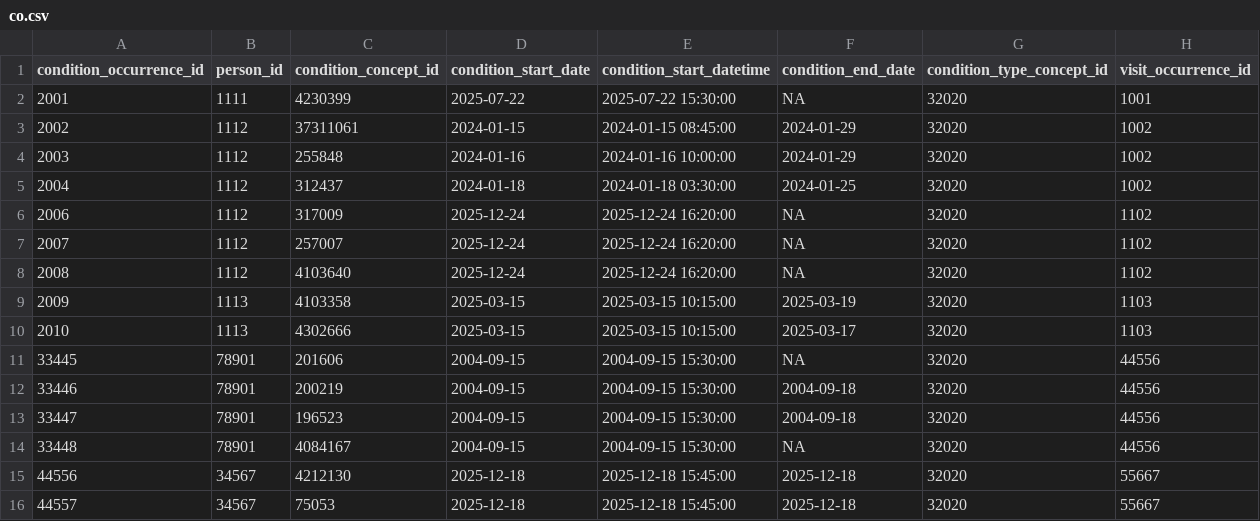
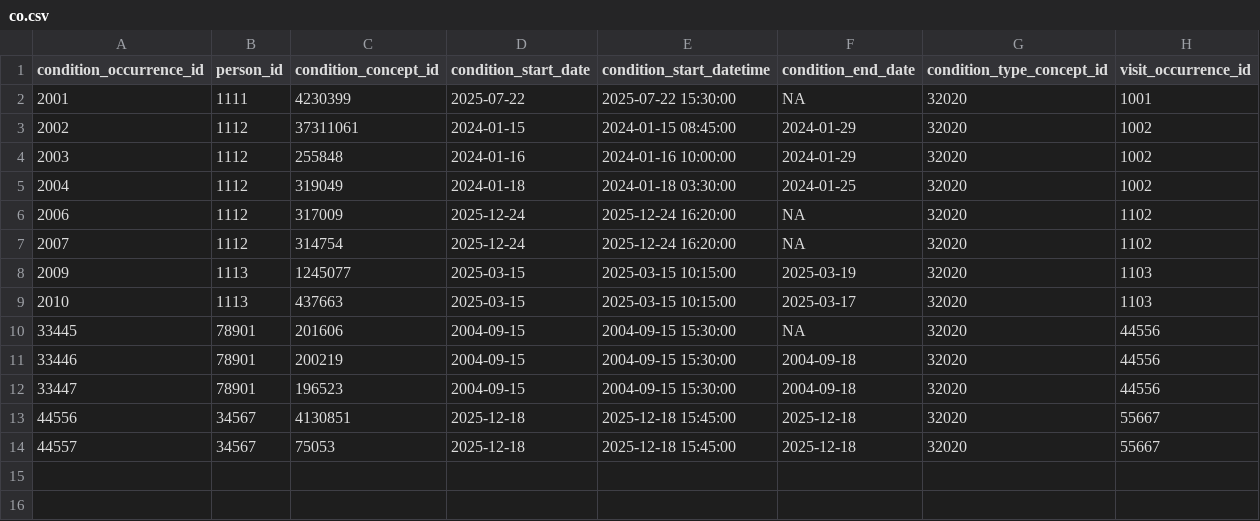
Before and after one commit to SAFEHR-data/omop-carpentries, a CSV file: episodes/data/public/condition_occurrence/co.csv, drawn as a sheet.

```diff
--- a/episodes/data/public/condition_occurrence/co.csv
+++ b/episodes/data/public/condition_occurrence/co.csv
@@ -4,8 +4,7 @@
 2003,1112,255848,2024-01-16,2024-01-16 10:00:00,2024-01-29,32020,1002
-2004,1112,312437,2024-01-18,2024-01-18 03:30:00,2024-01-25,32020,1002
+2004,1112,319049,2024-01-18,2024-01-18 03:30:00,2024-01-25,32020,1002
 2006,1112,317009,2025-12-24,2025-12-24 16:20:00,NA,32020,1102
-2007,1112,257007,2025-12-24,2025-12-24 16:20:00,NA,32020,1102
-2008,1112,4103640,2025-12-24,2025-12-24 16:20:00,NA,32020,1102
-2009,1113,4103358,2025-03-15,2025-03-15 10:15:00,2025-03-19,32020,1103
-2010,1113,4302666,2025-03-15,2025-03-15 10:15:00,2025-03-17,32020,1103
+2007,1112,314754,2025-12-24,2025-12-24 16:20:00,NA,32020,1102
+2009,1113,1245077,2025-03-15,2025-03-15 10:15:00,2025-03-19,32020,1103
+2010,1113,437663,2025-03-15,2025-03-15 10:15:00,2025-03-17,32020,1103
 33445,78901,201606,2004-09-15,2004-09-15 15:30:00,NA,32020,44556
@@ -13,4 +12,3 @@
 33447,78901,196523,2004-09-15,2004-09-15 15:30:00,2004-09-18,32020,44556
-33448,78901,4084167,2004-09-15,2004-09-15 15:30:00,NA,32020,44556
-44556,34567,4212130,2025-12-18,2025-12-18 15:45:00,2025-12-18,32020,55667
+44556,34567,4130851,2025-12-18,2025-12-18 15:45:00,2025-12-18,32020,55667
 44557,34567,75053,2025-12-18,2025-12-18 15:45:00,2025-12-18,32020,55667
```
Also changed, not shown: episodes/data/public/concept/concept.csv.
